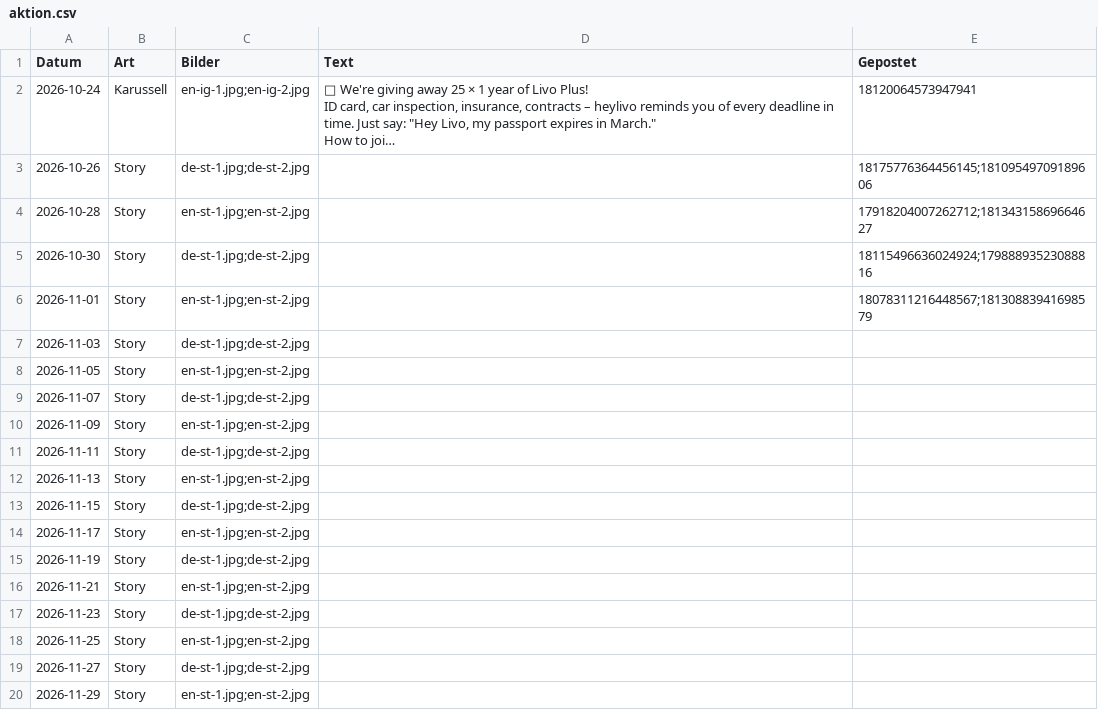
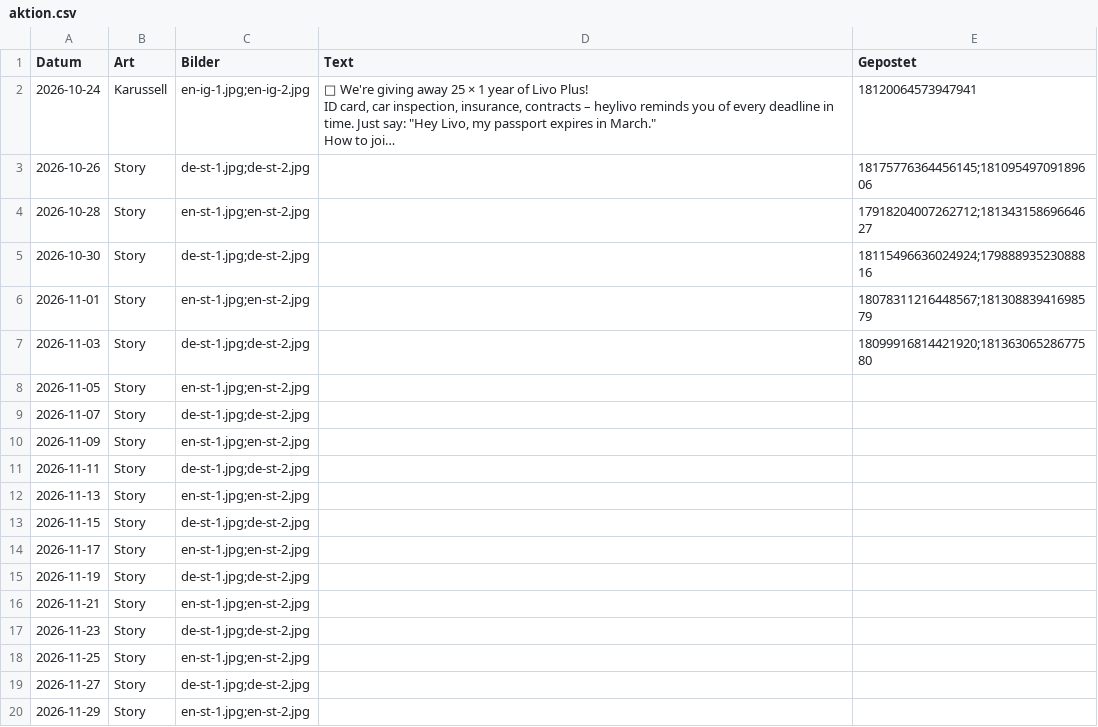
Before and after one commit to heylivo/heylivo.github.io, a CSV file: automation/aktion/aktion.csv, drawn as a sheet; long unchanged cells end in …; the diff names each change by its address in the sheet, - before the commit and + after, or states it on an @@ line.

```diff
--- a/automation/aktion/aktion.csv
+++ b/automation/aktion/aktion.csv
-E7 (Gepostet): (empty)
+E7 (Gepostet): 18099916814421920;18136306528677580
```
